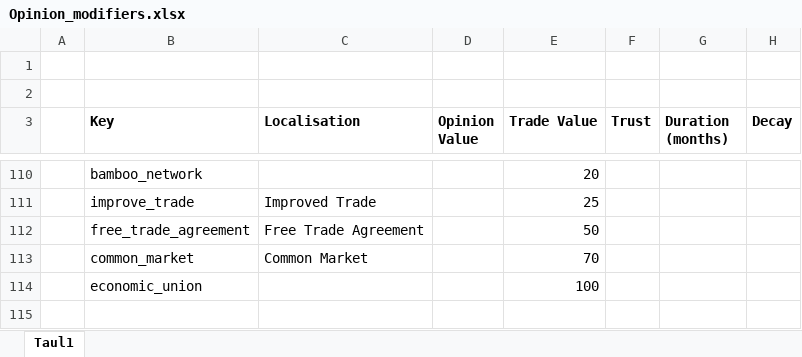
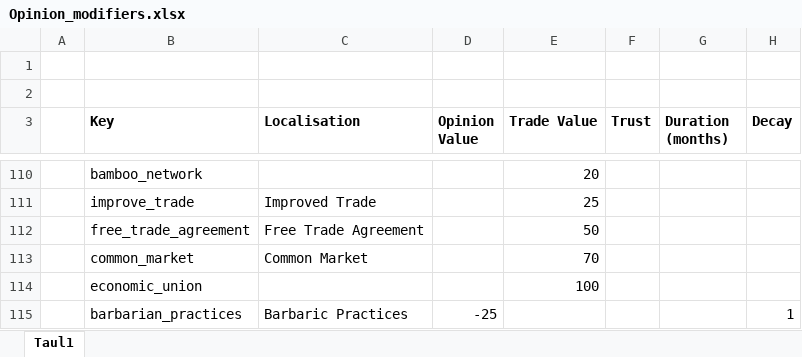
Before and after one commit to Takk90/C-Users-Carlos-Siqueira-Documents-Paradox-Interactive-Hearts-of-Iron-IV-mod, an Excel workbook: Modding resources/Opinion_modifiers.xlsx, sheet Taul1, drawn as a sheet; only a part is shown, gaps mark what is left out; values as stored, in another font and other column widths than the file's, no borders; table styles not drawn; the diff names each change by its address in the sheet, - before the commit and + after, or states it on an @@ line.

```diff
--- a/Modding resources/Opinion_modifiers.xlsx (sheet Taul1)
+++ b/Modding resources/Opinion_modifiers.xlsx (sheet Taul1)
+row 115:  | barbarian_practices | Barbaric Practices | -25 |  |  |  | 1
```
Also changed, not shown: 15 other files.
